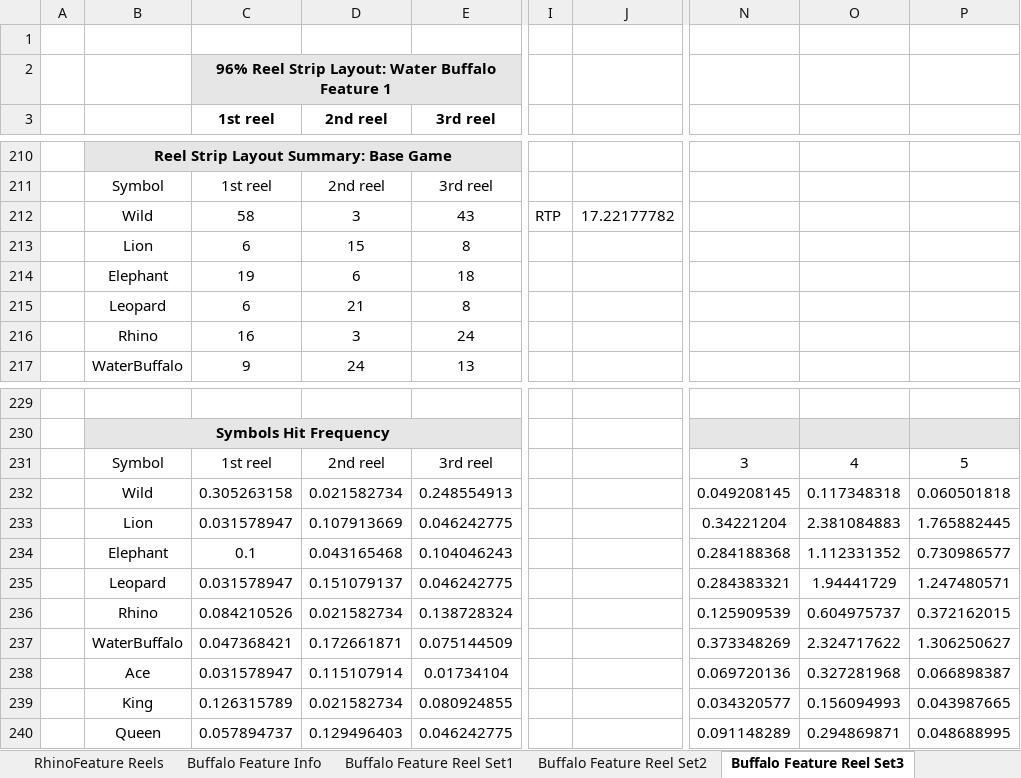
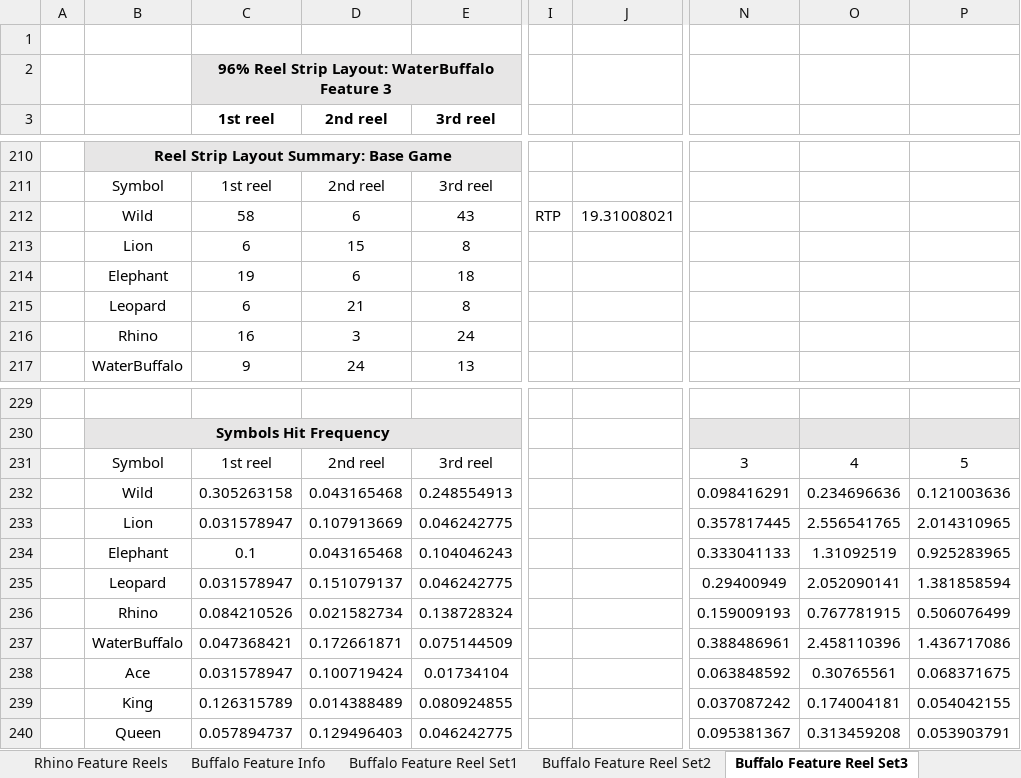
Before and after one commit to microchelick43018/AnimalWill, an Excel workbook: AnimalWill/AnimalWillMaths.xlsx, sheet Buffalo Feature Reel Set3, drawn as a sheet; only a part is shown, gaps mark what is left out; values as stored, in another font and other column widths than the file's, no borders; conditional formats not drawn; the diff covers the shown part only; the diff names each change by its address in the sheet, - before the commit and + after, or states it on an @@ line.

```diff
--- a/AnimalWill/AnimalWillMaths.xlsx (sheet Buffalo Feature Reel Set3)
+++ b/AnimalWill/AnimalWillMaths.xlsx (sheet Buffalo Feature Reel Set3)
-sheet tab: RhinoFeature Reels
+sheet tab: Rhino Feature Reels
-C2 (1st reel): …Strip Layout: Water Buffalo Feature 1
+C2 (1st reel): …Strip Layout: WaterBuffalo Feature 3
-D212 (2nd reel): 3
+D212 (2nd reel): 6
-J212: 17.22177782
+J212: 19.31008021
-D232 (2nd reel): 0.021582734
+D232 (2nd reel): 0.043165468
-N232: 0.049208145
+N232: 0.098416291
-O232: 0.117348318
+O232: 0.234696636
-P232: 0.060501818
+P232: 0.121003636
-N233: 0.34221204
+N233: 0.357817445
-O233: 2.381084883
+O233: 2.556541765
-P233: 1.765882445
+P233: 2.014310965
-N234: 0.284188368
+N234: 0.333041133
-O234: 1.112331352
+O234: 1.31092519
-P234: 0.730986577
+P234: 0.925283965
-N235: 0.284383321
+N235: 0.29400949
-O235: 1.94441729
+O235: 2.052090141
-P235: 1.247480571
+P235: 1.381858594
-N236: 0.125909539
+N236: 0.159009193
-O236: 0.604975737
+O236: 0.767781915
-P236: 0.372162015
+P236: 0.506076499
-N237: 0.373348269
+N237: 0.388486961
-O237: 2.324717622
+O237: 2.458110396
-P237: 1.306250627
+P237: 1.436717086
-D238 (2nd reel): 0.115107914
+D238 (2nd reel): 0.100719424
-N238: 0.069720136
+N238: 0.063848592
-O238: 0.327281968
+O238: 0.30765561
-P238: 0.066898387
+P238: 0.068371675
-D239 (2nd reel): 0.021582734
+D239 (2nd reel): 0.014388489
-N239: 0.034320577
+N239: 0.037087242
-O239: 0.156094993
+O239: 0.174004181
-P239: 0.043987665
+P239: 0.054042155
-N240: 0.091148289
+N240: 0.095381367
-O240: 0.294869871
+O240: 0.313459208
-P240: 0.048688995
+P240: 0.053903791
```
Also changed, not shown: 22 edited cells elsewhere in this sheet, sheet ElephantFeature Reels, sheet Rhino Feature Reels, sheet Outer Collector Reels, sheet Buffalo Feature Reel Set1, sheet Buffalo Feature Reel Set2, sheet Collect Feature Paytable, 4 more sheets, other sheet tabs, 8 other files.
